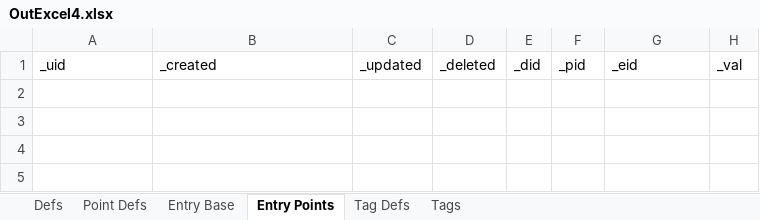
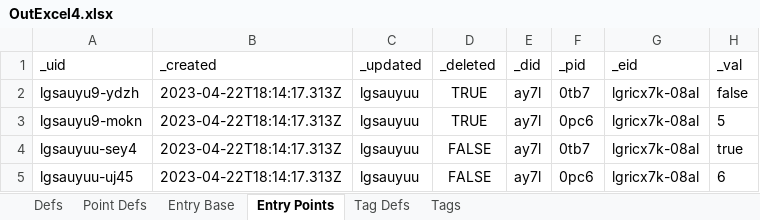
Before and after one commit to aarongilly/pdw, an Excel workbook: data-files/OutExcel4.xlsx, sheet Entry Points, drawn as a sheet; values as stored, in another font and other column widths than the file's, no borders; the diff names each change by its address in the sheet, - before the commit and + after, or states it on an @@ line.

```diff
--- a/data-files/OutExcel4.xlsx (sheet Entry Points)
+++ b/data-files/OutExcel4.xlsx (sheet Entry Points)
+row 2: lgsauyu9-ydzh | 2023-04-22T18:14:17.313Z | lgsauyuu | TRUE | ay7l | 0tb7 | lgricx7k-08al | false
+row 3: lgsauyu9-mokn | 2023-04-22T18:14:17.313Z | lgsauyuu | TRUE | ay7l | 0pc6 | lgricx7k-08al | 5
+row 4: lgsauyuu-sey4 | 2023-04-22T18:14:17.313Z | lgsauyuu | FALSE | ay7l | 0tb7 | lgricx7k-08al | true
+row 5: lgsauyuu-uj45 | 2023-04-22T18:14:17.313Z | lgsauyuu | FALSE | ay7l | 0pc6 | lgricx7k-08al | 6
```
Also changed, not shown: sheet Point Defs, sheet Defs, sheet Tag Defs, sheet Entry Base, sheet Tags, 2 other files.
